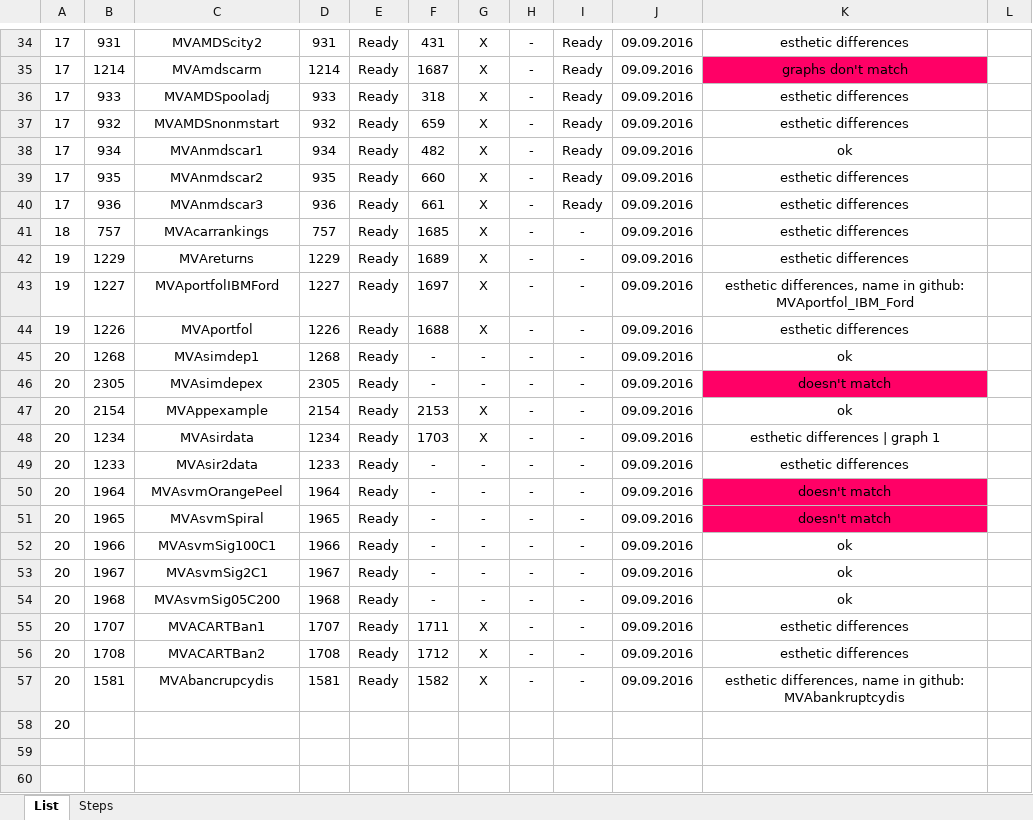
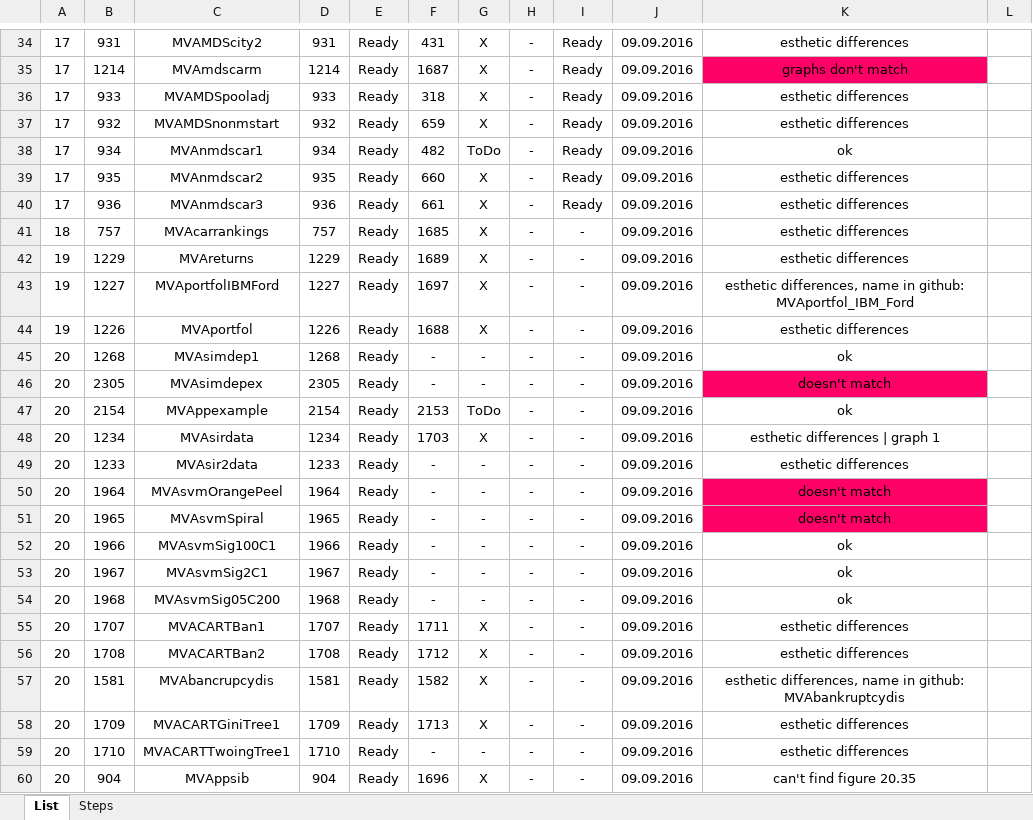
Before and after one commit to QuantLet/MVA-ToDo, an Excel workbook: MVA_Qlets_status.xlsx, sheet List, drawn as a sheet; only a part is shown, gaps mark what is left out; values as stored, in another font and other column widths than the file's, no borders; conditional formats not drawn; removed rows and columns are numbered as before the commit, all else as after; the diff covers the shown part only; the diff names each change by its address in the sheet, - before the commit and + after, or states it on an @@ line.

Commit message:
Transfering to ToDo, i.e. adding matlab code to folders from MVA-Ready. Matlab codes but not plots, because the plots from matlab should be as much similar as possible to the plots produced by R, i.e. the reference are the R graphics, not the old matlab graphics.

```diff
--- a/MVA_Qlets_status.xlsx (sheet List)
+++ b/MVA_Qlets_status.xlsx (sheet List)
-G38: X
+G38: ToDo
-G47: X
+G47: ToDo
-row 58: 20
+row 58: 20 | 1709 | MVACARTGiniTree1 | 1709 | Ready | 1713 | X | - | - | 09.09.2016 | esthetic differences
+row 59: 20 | 1710 | MVACARTTwoingTree1 | 1710 | Ready | - | - | - | - | 09.09.2016 | esthetic differences
+row 60: 20 | 904 | MVAppsib | 904 | Ready | 1696 | X | - | - | 09.09.2016 | can't find figure 20.35
```
Also changed, not shown: 27 edited cells elsewhere in this sheet, 19 other files.
